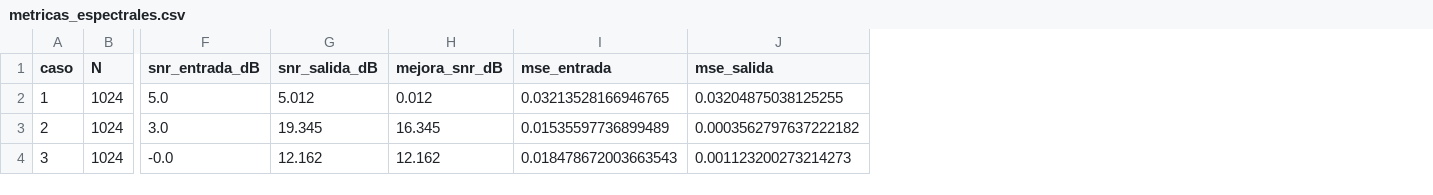
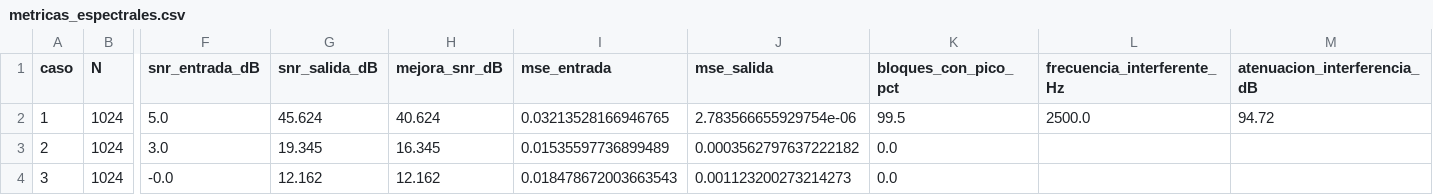
Before and after one commit to josesolMo/jsolano_asm_2026_s2, a CSV file: tarea1_grupo/resultados/metricas_espectrales.csv, drawn as a sheet; only a part is shown, gaps mark what is left out; the diff names each change by its address in the sheet, - before the commit and + after, or states it on an @@ line.

Commit message:
filtrado_espectral.py: Se añadio la detección de picos

```diff
--- a/tarea1_grupo/resultados/metricas_espectrales.csv
+++ b/tarea1_grupo/resultados/metricas_espectrales.csv
+column K (bloques_con_pico_pct), rows 2-4: 99.5 | 0.0 | 0.0
+column L (frecuencia_interferente_Hz), row 2: 2500.0
+column M (atenuacion_interferencia_dB), row 2: 94.72
-G2 (snr_salida_dB): 5.012
+G2 (snr_salida_dB): 45.624
-H2 (mejora_snr_dB): 0.012
+H2 (mejora_snr_dB): 40.624
-J2 (mse_salida): 0.03204875038125255
+J2 (mse_salida): 2.783566655929754e-06
```
Also changed, not shown: 5 other files.
